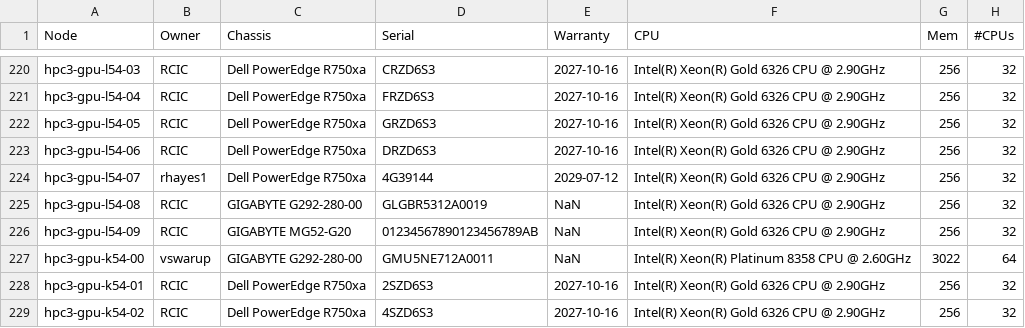
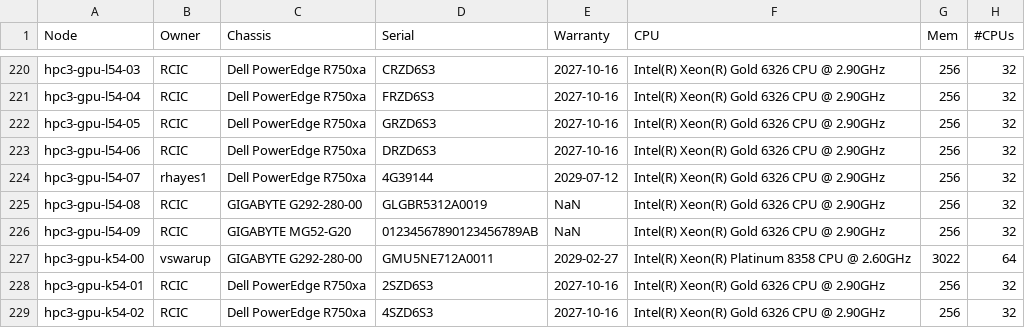
Before and after one commit to RCIC-UCI-Public/website-rcic, a CSV file: docs/source/_static/nodes.csv, drawn as a sheet; only a part is shown, gaps mark what is left out.

Commit message:
docs/source/_static/nodes.csv: Adding warranty end date for hpc3-gpu-k54-00 3 TB GPU node

```diff
--- a/docs/source/_static/nodes.csv
+++ b/docs/source/_static/nodes.csv
@@ -226,3 +226,3 @@ hpc3-gpu-l54-08,RCIC,GIGABYTE G292-280-00,GLGBR5312A0019,NaN,Intel(R) Xeon(R) Go
 hpc3-gpu-l54-09,RCIC,GIGABYTE MG52-G20,01234567890123456789AB,NaN,Intel(R) Xeon(R) Gold 6326 CPU @ 2.90GHz,256,32
-hpc3-gpu-k54-00,vswarup,GIGABYTE G292-280-00,GMU5NE712A0011,NaN,Intel(R) Xeon(R) Platinum 8358 CPU @ 2.60GHz,3022,64
+hpc3-gpu-k54-00,vswarup,GIGABYTE G292-280-00,GMU5NE712A0011,2029-02-27,Intel(R) Xeon(R) Platinum 8358 CPU @ 2.60GHz,3022,64
 hpc3-gpu-k54-01,RCIC,Dell PowerEdge R750xa,2SZD6S3,2027-10-16,Intel(R) Xeon(R) Gold 6326 CPU @ 2.90GHz,256,32
```
